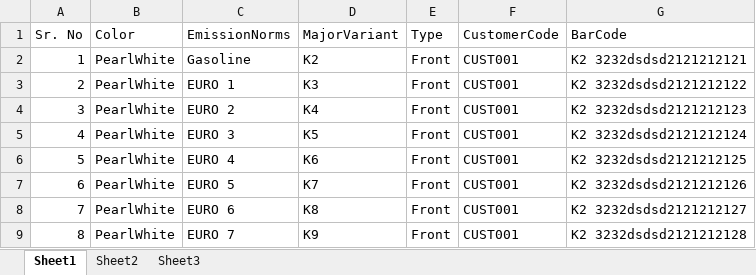
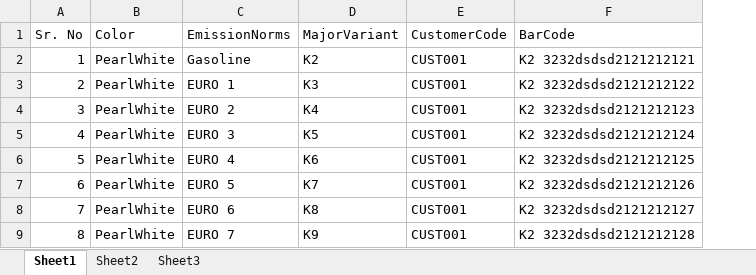
Before and after one commit to inderdeepsinghanand/DemoApps, an Excel workbook: Source/DemoManufacturing/docs/MasterUpload.xlsx, sheet Sheet1, drawn as a sheet; only a part is shown; values as stored, in another font and other column widths than the file's, no borders; the diff names each change by its address in the sheet, - before the commit and + after, or states it on an @@ line.

```diff
--- a/Source/DemoManufacturing/docs/MasterUpload.xlsx (sheet Sheet1)
+++ b/Source/DemoManufacturing/docs/MasterUpload.xlsx (sheet Sheet1)
-column E (Type), rows 2-9: all Front
```
Also changed, not shown: 53 other files.
